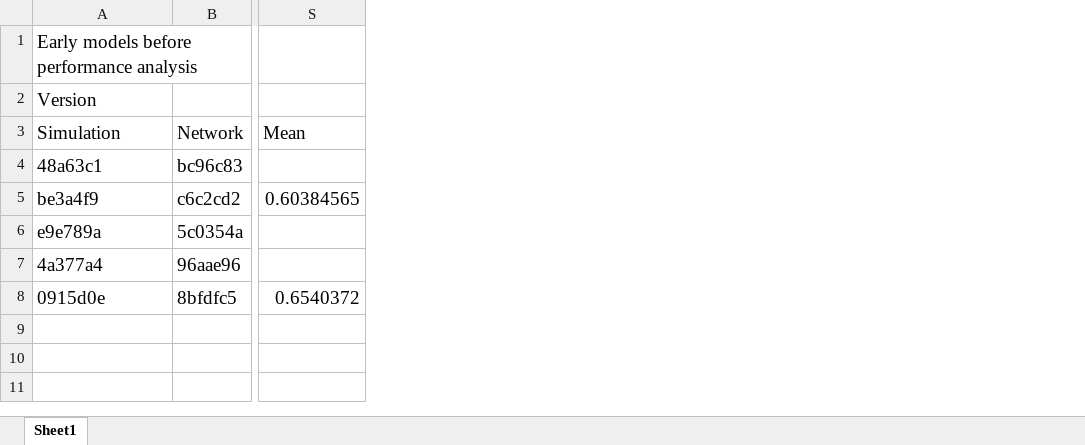
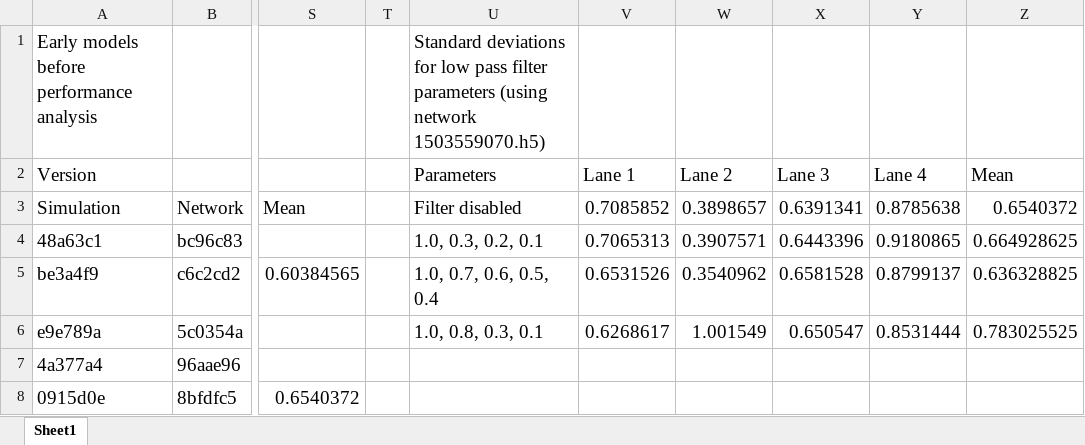
Before and after one commit to Ethcad/SelfDrivingNetwork, an Excel workbook: results/Performance Tracking.xlsx, sheet Sheet1, drawn as a sheet; only a part is shown, gaps mark what is left out; values as stored, in another font and other column widths than the file's, no borders; the diff names each change by its address in the sheet, - before the commit and + after, or states it on an @@ line.

Commit message:
Added low pass filter data to spreadsheet

```diff
--- a/results/Performance Tracking.xlsx (sheet Sheet1)
+++ b/results/Performance Tracking.xlsx (sheet Sheet1)
+column T, empty
+column U (Filter disabled), rows 1-2: Standard deviations for low pass filter parameters (using network 1503559070.h5) | Parameters; rows 4-6: 1.0, 0.3, 0.2, 0.1 | 1.0, 0.7, 0.6, 0.5, 0.4 | 1.0, 0.8, 0.3, 0.1
+column V (0.7085852), row 2: Lane 1; rows 4-6: 0.7065313 | 0.6531526 | 0.6268617
+column W (0.3898657), row 2: Lane 2; rows 4-6: 0.3907571 | 0.3540962 | 1.001549
+column X (0.6391341), row 2: Lane 3; rows 4-6: 0.6443396 | 0.6581528 | 0.650547
+column Y (0.8785638), row 2: Lane 4; rows 4-6: 0.9180865 | 0.8799137 | 0.8531444
+column Z (0.6540372), row 2: Mean; rows 4-6: 0.664928625 | 0.636328825 | 0.783025525
```
